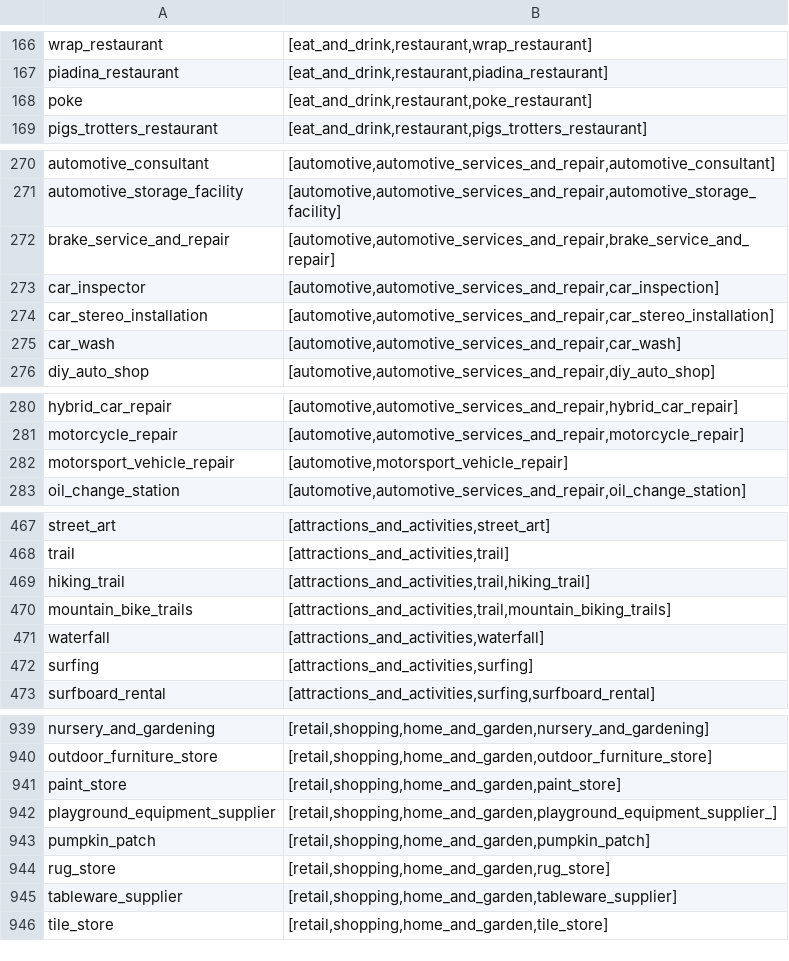
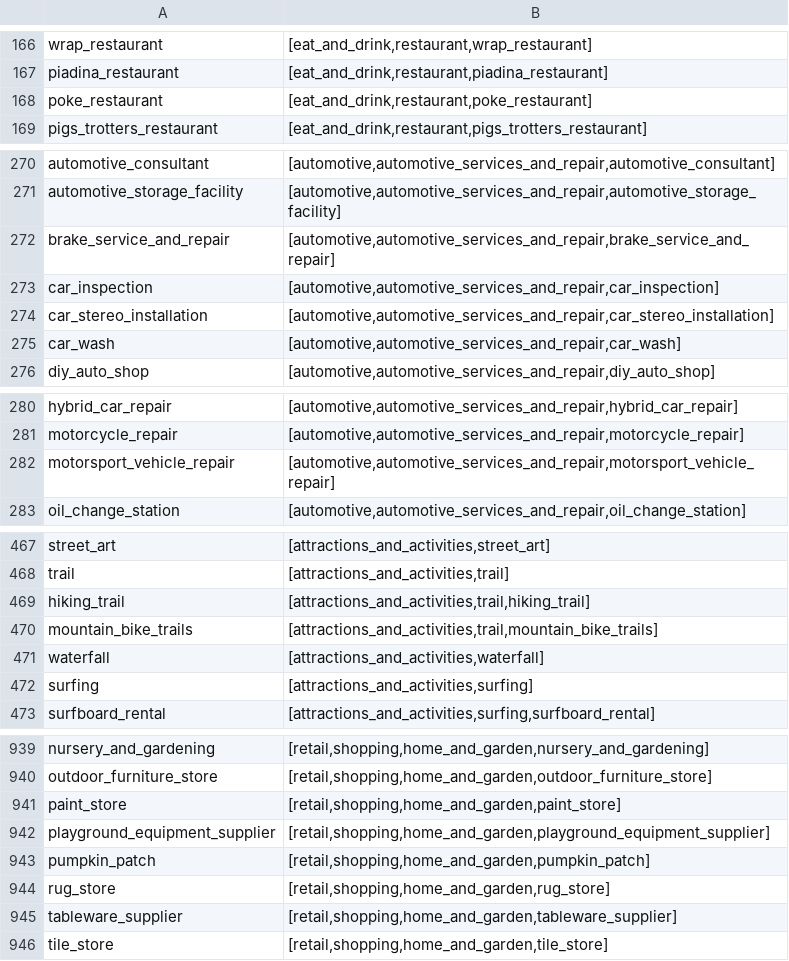
Before and after one commit to OvertureMaps/schema, a CSV file: docs/schema/concepts/by-theme/places/overture_categories.csv, drawn as a sheet; only a part is shown, gaps mark what is left out; the diff covers the shown part only.

```diff
--- a/docs/schema/concepts/by-theme/places/overture_categories.csv
+++ b/docs/schema/concepts/by-theme/places/overture_categories.csv
@@ -167,3 +167,3 @@ wrap_restaurant; [eat_and_drink,restaurant,wrap_restaurant]
 piadina_restaurant; [eat_and_drink,restaurant,piadina_restaurant]
-poke; [eat_and_drink,restaurant,poke_restaurant]
+poke_restaurant; [eat_and_drink,restaurant,poke_restaurant]
 pigs_trotters_restaurant; [eat_and_drink,restaurant,pigs_trotters_restaurant]
@@ -272,3 +272,3 @@ automotive_storage_facility; [automotive,automotive_services_and_repair,automoti
 brake_service_and_repair; [automotive,automotive_services_and_repair,brake_service_and_repair]
-car_inspector; [automotive,automotive_services_and_repair,car_inspection]
+car_inspection; [automotive,automotive_services_and_repair,car_inspection]
 car_stereo_installation; [automotive,automotive_services_and_repair,car_stereo_installation]
@@ -281,3 +281,3 @@ hybrid_car_repair; [automotive,automotive_services_and_repair,hybrid_car_repair]
 motorcycle_repair; [automotive,automotive_services_and_repair,motorcycle_repair]
-motorsport_vehicle_repair; [automotive,motorsport_vehicle_repair]
+motorsport_vehicle_repair; [automotive,automotive_services_and_repair,motorsport_vehicle_repair]
 oil_change_station; [automotive,automotive_services_and_repair,oil_change_station]
@@ -469,3 +469,3 @@ trail; [attractions_and_activities,trail]
 hiking_trail; [attractions_and_activities,trail,hiking_trail]
-mountain_bike_trails; [attractions_and_activities,trail,mountain_biking_trails]
+mountain_bike_trails; [attractions_and_activities,trail,mountain_bike_trails]
 waterfall; [attractions_and_activities,waterfall]
@@ -941,3 +941,3 @@ outdoor_furniture_store; [retail,shopping,home_and_garden,outdoor_furniture_stor
 paint_store; [retail,shopping,home_and_garden,paint_store]
-playground_equipment_supplier; [retail,shopping,home_and_garden,playground_equipment_supplier_]
+playground_equipment_supplier; [retail,shopping,home_and_garden,playground_equipment_supplier]
 pumpkin_patch; [retail,shopping,home_and_garden,pumpkin_patch]
```
Also changed, not shown: 21 edited cells elsewhere in this file.
